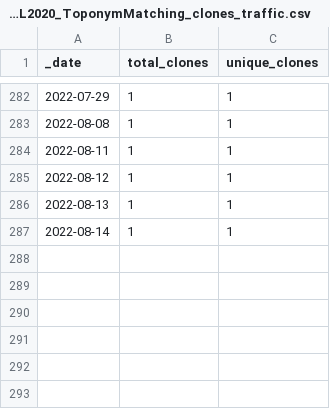
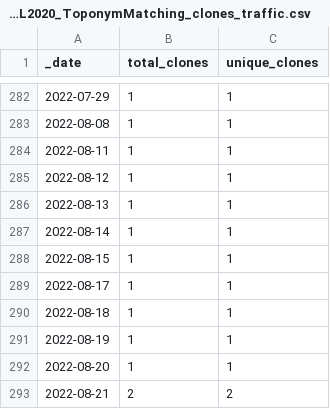
Before and after one commit to Living-with-machines/github_stats_report, a CSV file: clone_data/LwM_SIGSPATIAL2020_ToponymMatching_clones_traffic.csv, drawn as a sheet; only a part is shown, gaps mark what is left out; the diff names each change by its address in the sheet, - before the commit and + after, or states it on an @@ line.

```diff
--- a/clone_data/LwM_SIGSPATIAL2020_ToponymMatching_clones_traffic.csv
+++ b/clone_data/LwM_SIGSPATIAL2020_ToponymMatching_clones_traffic.csv
+row 288: 2022-08-15 | 1 | 1
+row 289: 2022-08-17 | 1 | 1
+row 290: 2022-08-18 | 1 | 1
+row 291: 2022-08-19 | 1 | 1
+row 292: 2022-08-20 | 1 | 1
+row 293: 2022-08-21 | 2 | 2
```
Also changed, not shown: clone_data/TargetedSenseDisambiguation_clones_traffic.csv, view_data/D3_JS_viz_in_a_Python_Jupyter_notebook_views_traffic.csv, 37 other files.
